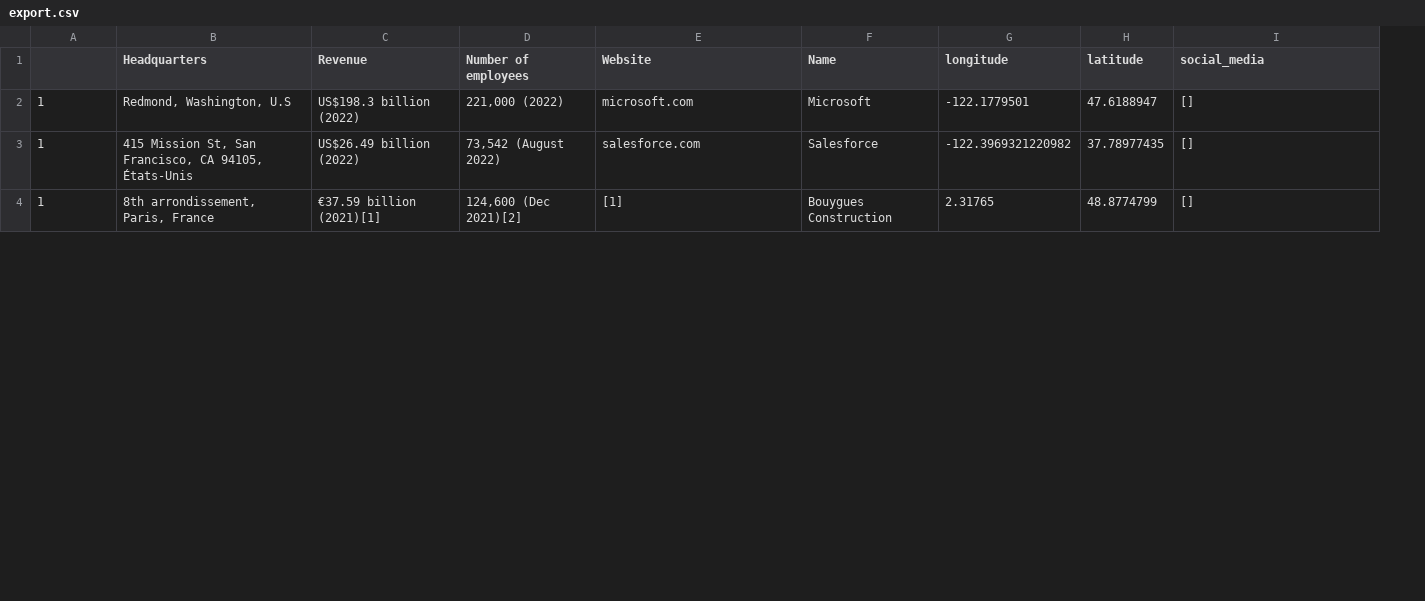
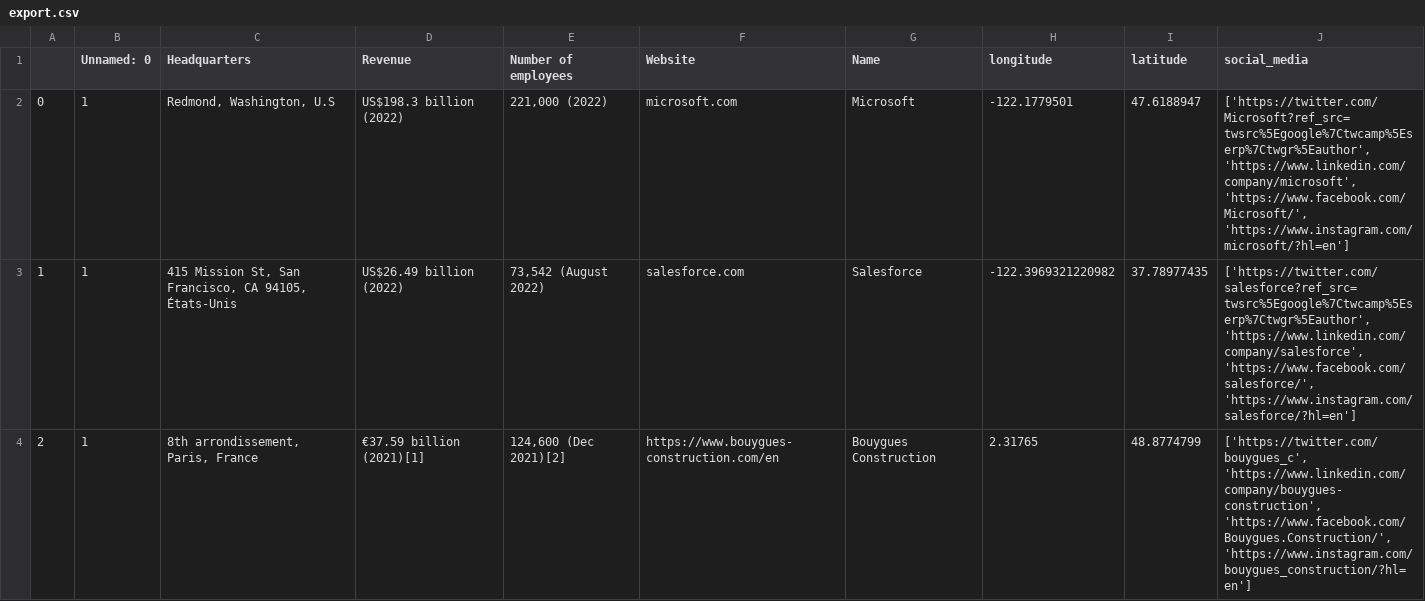
Before and after one commit to Arthurspriet/Delpha, a CSV file: export.csv, drawn as a sheet; only a part is shown; addresses are those after the commit; the diff covers the shown part only; the diff names each change by its address in the sheet, - before the commit and + after, or states it on an @@ line.

```diff
--- a/export.csv
+++ b/export.csv
+column A, rows 2-4: 0 | 1 | 2
-B1: (empty)
+B1: Unnamed: 0
-J2 (social_media): []
+J2 (social_media): ['https://twitter.com/Microsoft?ref_src=twsrc%5Egoogle%7Ctwcamp%5Eserp%7Ctwgr%5Eauthor', 'https://www.linkedin.com/company/microsoft', 'https://www.facebook.com/Microsoft/', 'https://www.instagram.com/microsoft/?hl=en']
-J3 (social_media): []
+J3 (social_media): ['https://twitter.com/salesforce?ref_src=twsrc%5Egoogle%7Ctwcamp%5Eserp%7Ctwgr%5Eauthor', 'https://www.linkedin.com/company/salesforce', 'https://www.facebook.com/salesforce/', 'https://www.instagram.com/salesforce/?hl=en']
-F4 (Website): [1]
+F4 (Website): https://www.bouygues-construction.com/en
-J4 (social_media): []
+J4 (social_media): ['https://twitter.com/bouygues_c', 'https://www.linkedin.com/company/bouygues-construction', 'https://www.facebook.com/Bouygues.Construction/', 'https://www.instagram.com/bouygues_construction/?hl=en']
```
Also changed, not shown: 4 edited cells elsewhere in this file, 5 other files.
